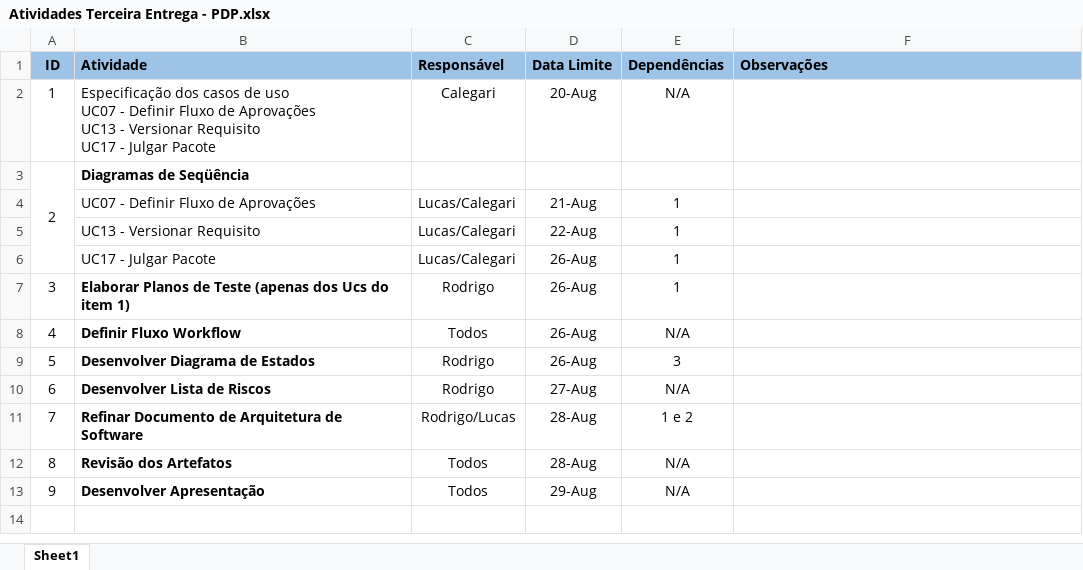
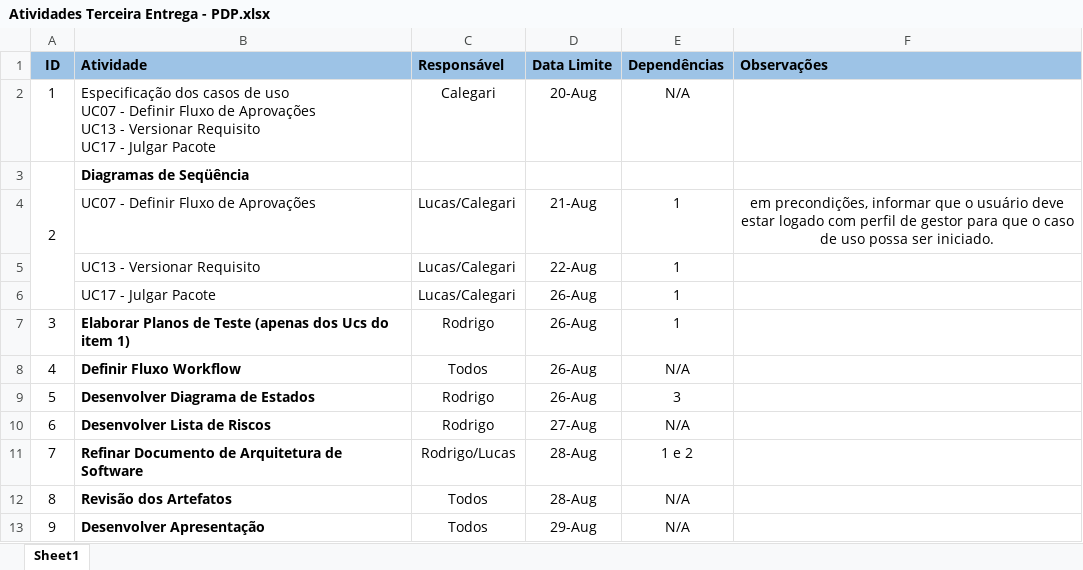
Before and after one commit to GuilhermeCalegari/elicitacao-maturamento-requisitos, an Excel workbook: Atividades Terceira Entrega - PDP.xlsx, sheet Sheet1, drawn as a sheet; values as stored, in another font and other column widths than the file's, no borders; the diff names each change by its address in the sheet, - before the commit and + after, or states it on an @@ line.

Commit message:
comentario adicionado

```diff
--- a/Atividades Terceira Entrega - PDP.xlsx (sheet Sheet1)
+++ b/Atividades Terceira Entrega - PDP.xlsx (sheet Sheet1)
-F4 (Observações): (empty)
+F4 (Observações): em precondições, informar que o usuário deve estar logado com perfil de gestor para que o caso de uso possa ser iniciado.
```
